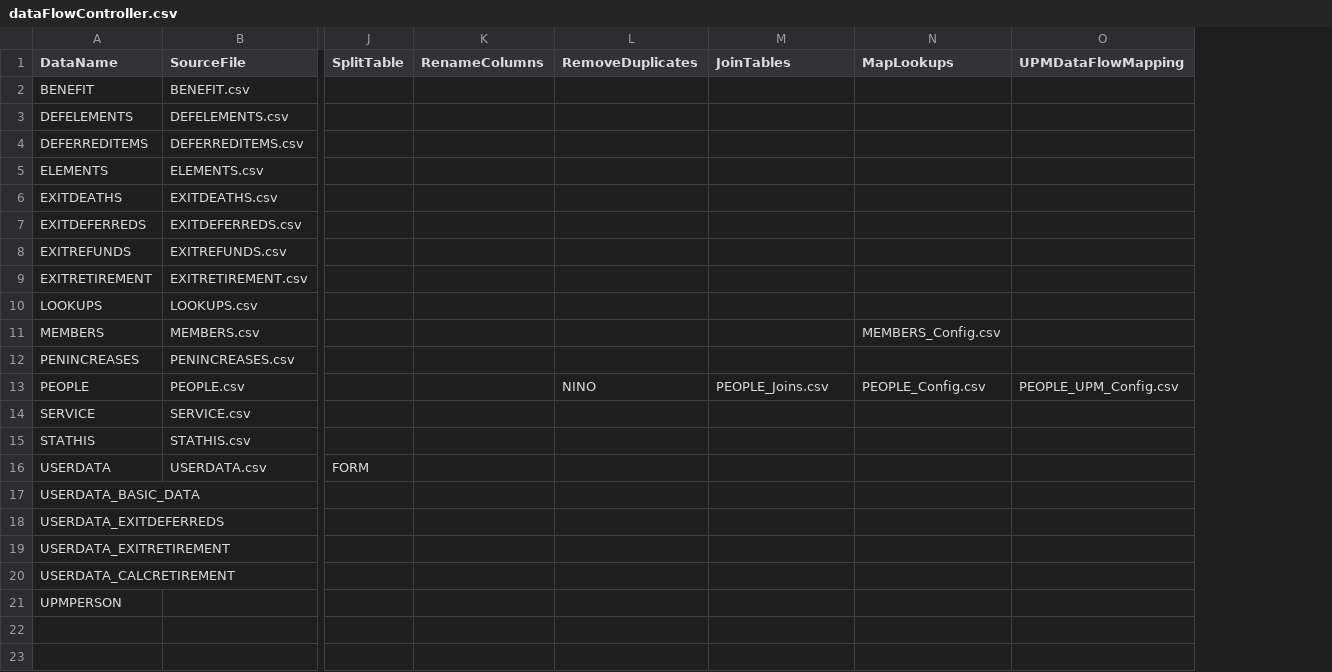
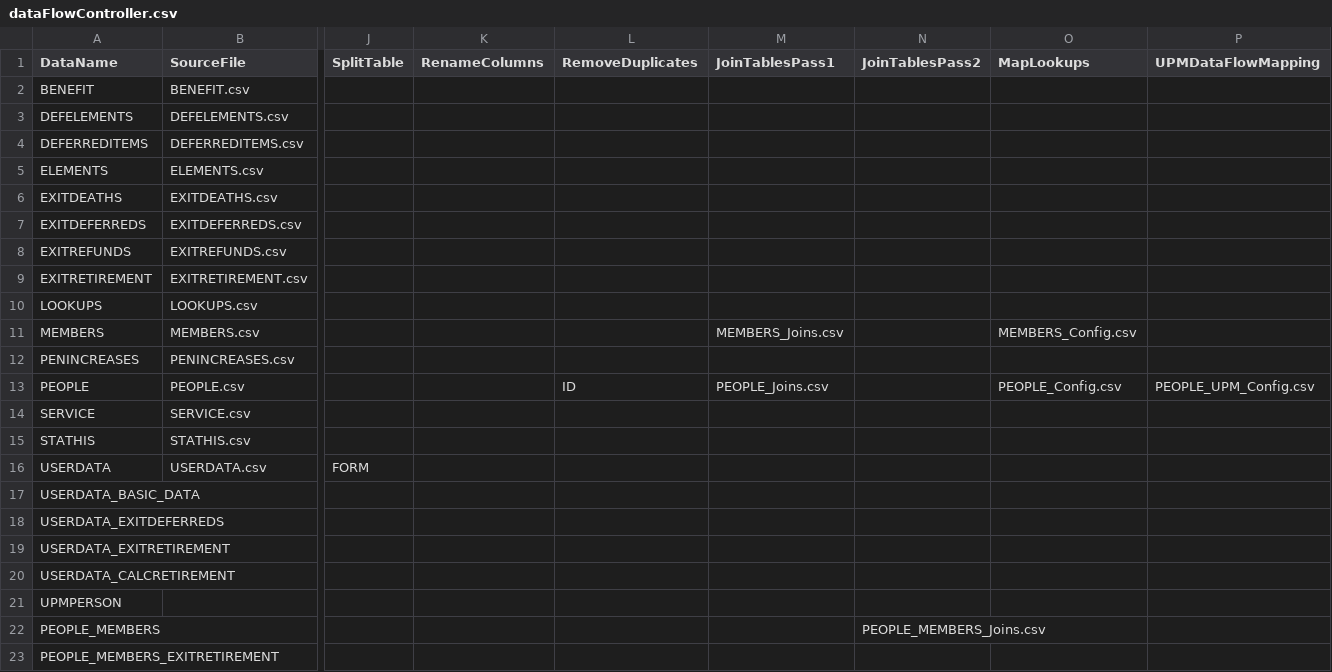
Before and after one commit to Smartitect/dataprep, a CSV file: dataFlowController.csv, drawn as a sheet; only a part is shown, gaps mark what is left out; rows hold the shown columns only; the diff names each change by its address in the sheet, - before the commit and + after, or states it on an @@ line.

Commit message:
Fix removing duplicates and adding 2nd pass join.

```diff
--- a/dataFlowController.csv
+++ b/dataFlowController.csv
+column N (JoinTablesPass2), empty
-M1: JoinTables
+M1: JoinTablesPass1
-M11 (JoinTablesPass1): (empty)
+M11 (JoinTablesPass1): MEMBERS_Joins.csv
-L13 (RemoveDuplicates): NINO
+L13 (RemoveDuplicates): ID
+row 22: PEOPLE_MEMBERS |  |  |  |  |  | PEOPLE_MEMBERS_Joins.csv
+row 23: PEOPLE_MEMBERS_EXITRETIREMENT
```
Also changed, not shown: 7 other files.
